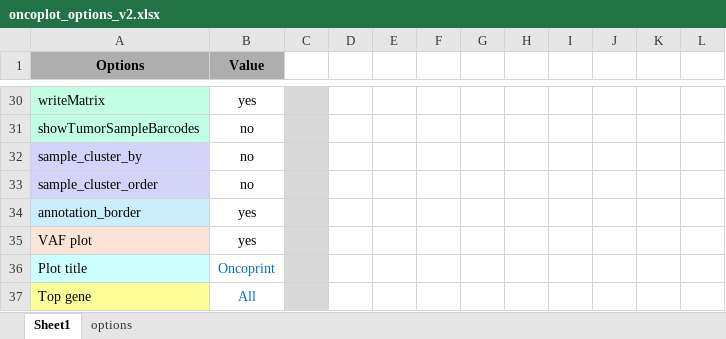
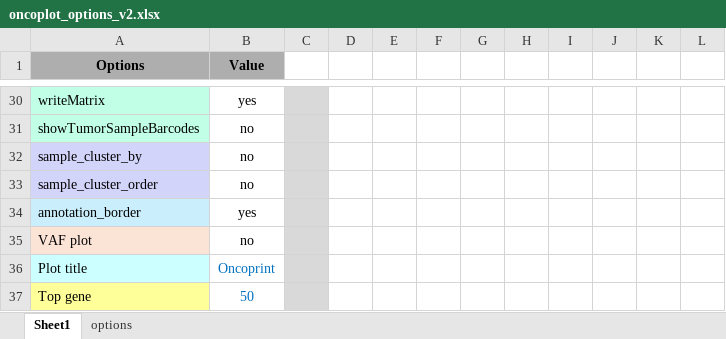
Before and after one commit to Bioinformatics-study/EasyOnco, an Excel workbook: tutorial/oncoplot_options_v2.xlsx, sheet Sheet1, drawn as a sheet; only a part is shown, gaps mark what is left out; values as stored, in another font and other column widths than the file's, no borders; charts and pictures not drawn; the diff names each change by its address in the sheet, - before the commit and + after, or states it on an @@ line.

```diff
--- a/tutorial/oncoplot_options_v2.xlsx (sheet Sheet1)
+++ b/tutorial/oncoplot_options_v2.xlsx (sheet Sheet1)
-B35 (Value): yes
+B35 (Value): no
-B37 (Value): All
+B37 (Value): 50
```
Also changed, not shown: 2 other files.
